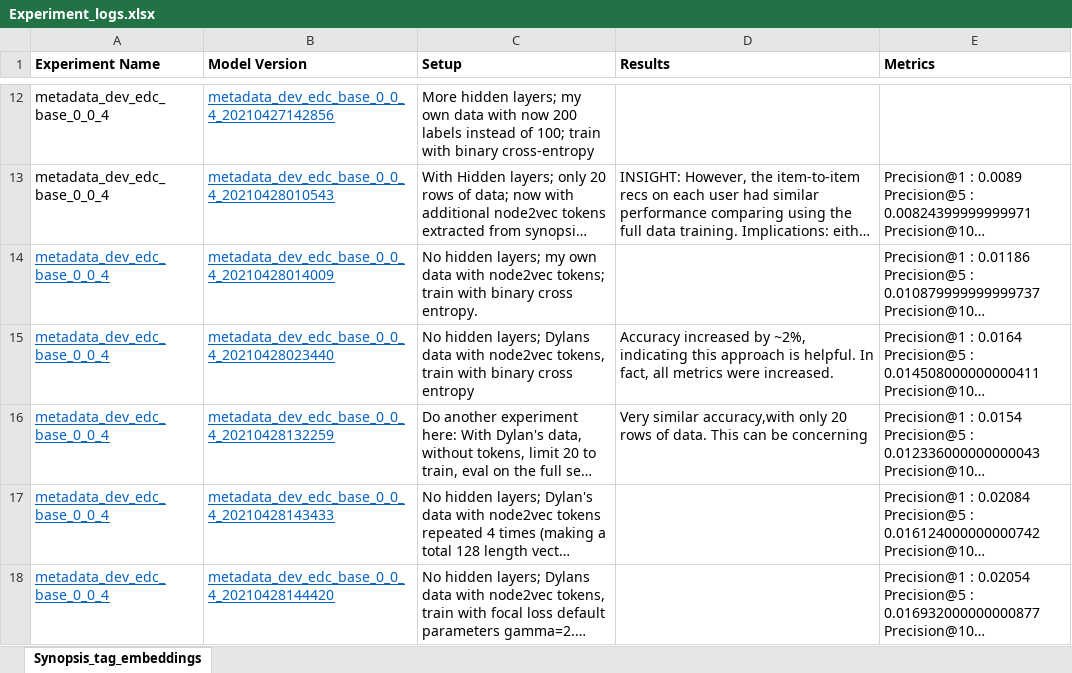
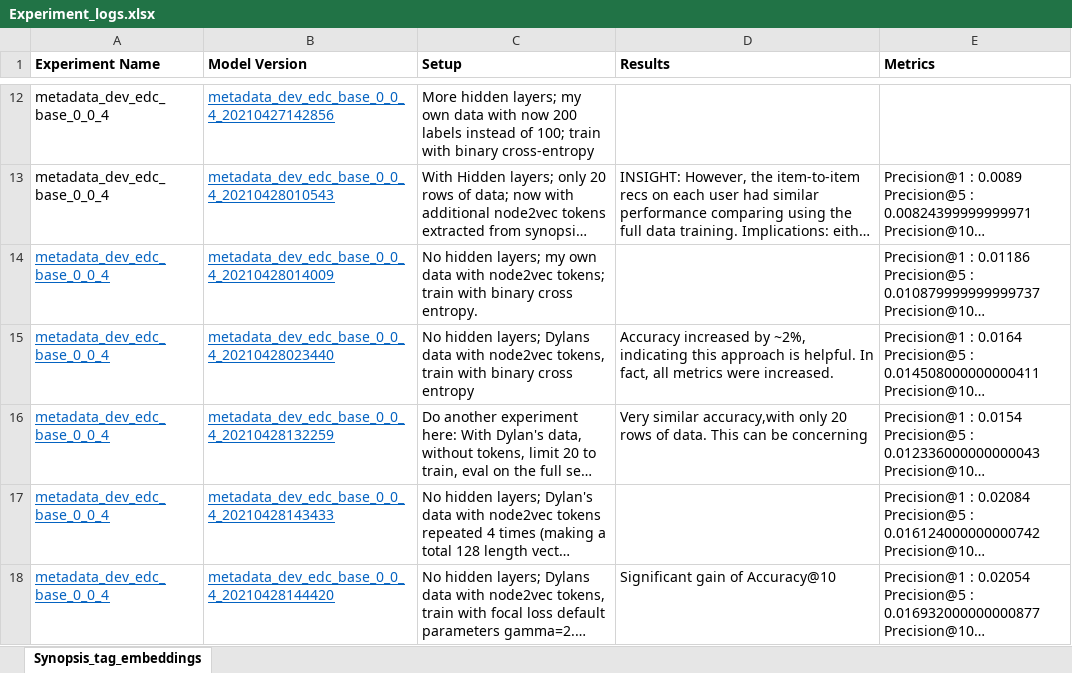
Before and after one commit to EdwardCuiPeacock/nbcu-metadata-enhancement, an Excel workbook: training/notebooks/Experiment_logs.xlsx, sheet Synopsis_tag_embeddings, drawn as a sheet; only a part is shown, gaps mark what is left out; long unchanged cells end in …; values as stored, in another font and other column widths than the file's, no borders; the diff covers the shown part only; the diff names each change by its address in the sheet, - before the commit and + after, or states it on an @@ line.

```diff
--- a/training/notebooks/Experiment_logs.xlsx (sheet Synopsis_tag_embeddings)
+++ b/training/notebooks/Experiment_logs.xlsx (sheet Synopsis_tag_embeddings)
-D18 (Results): (empty)
+D18 (Results): Significant gain of Accuracy@10
```
Also changed, not shown: 1 added row and 2 edited cells elsewhere in this sheet, 6 other files.
